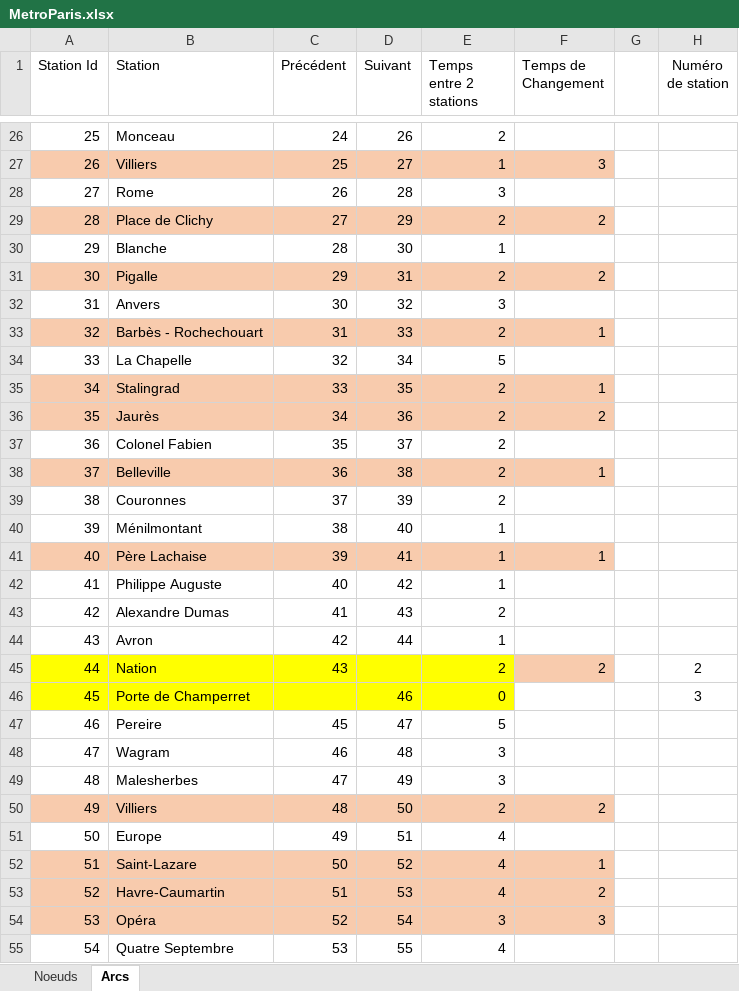
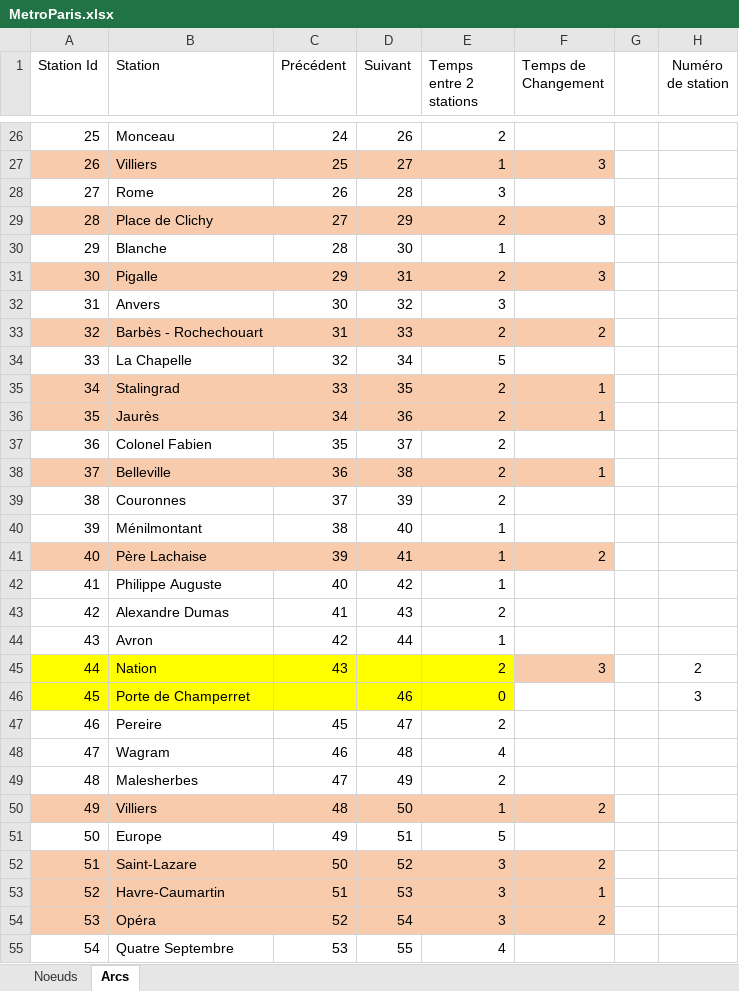
Before and after one commit to Lou-annDeley/LivInParis, an Excel workbook: LivInParis - DELPIERRE DROUIN DELEY/MetroParis.xlsx, sheet Arcs, drawn as a sheet; only a part is shown, gaps mark what is left out; values as stored, in another font and other column widths than the file's, no borders; the diff covers the shown part only; the diff names each change by its address in the sheet, - before the commit and + after, or states it on an @@ line.

```diff
--- a/LivInParis - DELPIERRE DROUIN DELEY/MetroParis.xlsx (sheet Arcs)
+++ b/LivInParis - DELPIERRE DROUIN DELEY/MetroParis.xlsx (sheet Arcs)
-F29 (Temps de Changement): 2
+F29 (Temps de Changement): 3
-F31 (Temps de Changement): 2
+F31 (Temps de Changement): 3
-F33 (Temps de Changement): 1
+F33 (Temps de Changement): 2
-F36 (Temps de Changement): 2
+F36 (Temps de Changement): 1
-F41 (Temps de Changement): 1
+F41 (Temps de Changement): 2
-F45 (Temps de Changement): 2
+F45 (Temps de Changement): 3
-E47 (Temps entre 2 stations): 5
+E47 (Temps entre 2 stations): 2
-E48 (Temps entre 2 stations): 3
+E48 (Temps entre 2 stations): 4
-E49 (Temps entre 2 stations): 3
+E49 (Temps entre 2 stations): 2
-E50 (Temps entre 2 stations): 2
+E50 (Temps entre 2 stations): 1
-E51 (Temps entre 2 stations): 4
+E51 (Temps entre 2 stations): 5
-E52:E53 (Temps entre 2 stations): 4
+E52:E53 (Temps entre 2 stations): 3
-F52 (Temps de Changement): 1
+F52 (Temps de Changement): 2
-F53 (Temps de Changement): 2
+F53 (Temps de Changement): 1
-F54 (Temps de Changement): 3
+F54 (Temps de Changement): 2
```
Also changed, not shown: 302 edited cells elsewhere in this sheet, sheet Noeuds, 31 other files.
